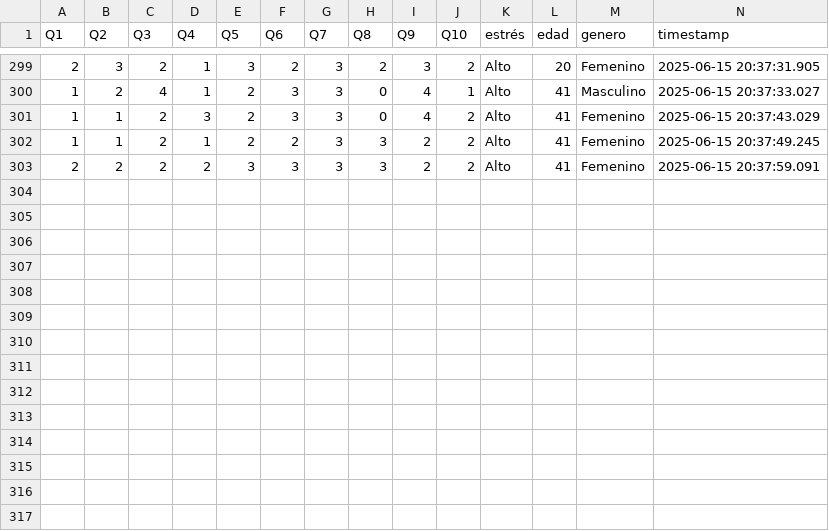
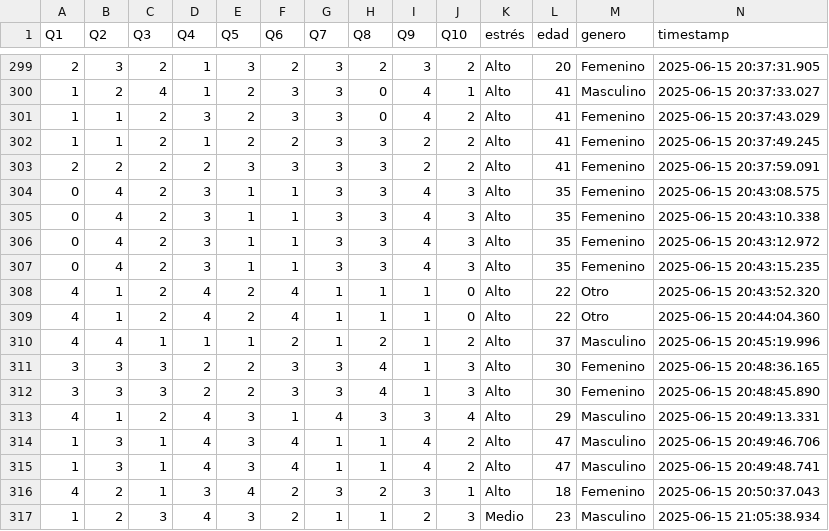
Before and after one commit to JeanPasapera/pss-backend, a CSV file: dataset_pss10_real.csv, drawn as a sheet; only a part is shown, gaps mark what is left out.

```diff
--- a/dataset_pss10_real.csv
+++ b/dataset_pss10_real.csv
@@ -303 +303,15 @@ Q1,Q2,Q3,Q4,Q5,Q6,Q7,Q8,Q9,Q10,estrés,edad,genero,timestamp
 2,2,2,2,3,3,3,3,2,2,Alto,41,Femenino,2025-06-15 20:37:59.091
+0,4,2,3,1,1,3,3,4,3,Alto,35,Femenino,2025-06-15 20:43:08.575
+0,4,2,3,1,1,3,3,4,3,Alto,35,Femenino,2025-06-15 20:43:10.338
+0,4,2,3,1,1,3,3,4,3,Alto,35,Femenino,2025-06-15 20:43:12.972
+0,4,2,3,1,1,3,3,4,3,Alto,35,Femenino,2025-06-15 20:43:15.235
+4,1,2,4,2,4,1,1,1,0,Alto,22,Otro,2025-06-15 20:43:52.320
+4,1,2,4,2,4,1,1,1,0,Alto,22,Otro,2025-06-15 20:44:04.360
+4,4,1,1,1,2,1,2,1,2,Alto,37,Masculino,2025-06-15 20:45:19.996
+3,3,3,2,2,3,3,4,1,3,Alto,30,Femenino,2025-06-15 20:48:36.165
+3,3,3,2,2,3,3,4,1,3,Alto,30,Femenino,2025-06-15 20:48:45.890
+4,1,2,4,3,1,4,3,3,4,Alto,29,Masculino,2025-06-15 20:49:13.331
+1,3,1,4,3,4,1,1,4,2,Alto,47,Masculino,2025-06-15 20:49:46.706
+1,3,1,4,3,4,1,1,4,2,Alto,47,Masculino,2025-06-15 20:49:48.741
+4,2,1,3,4,2,3,2,3,1,Alto,18,Femenino,2025-06-15 20:50:37.043
+1,2,3,4,3,2,1,1,2,3,Medio,23,Masculino,2025-06-15 21:05:38.934
```
Also changed, not shown: 5 other files.
